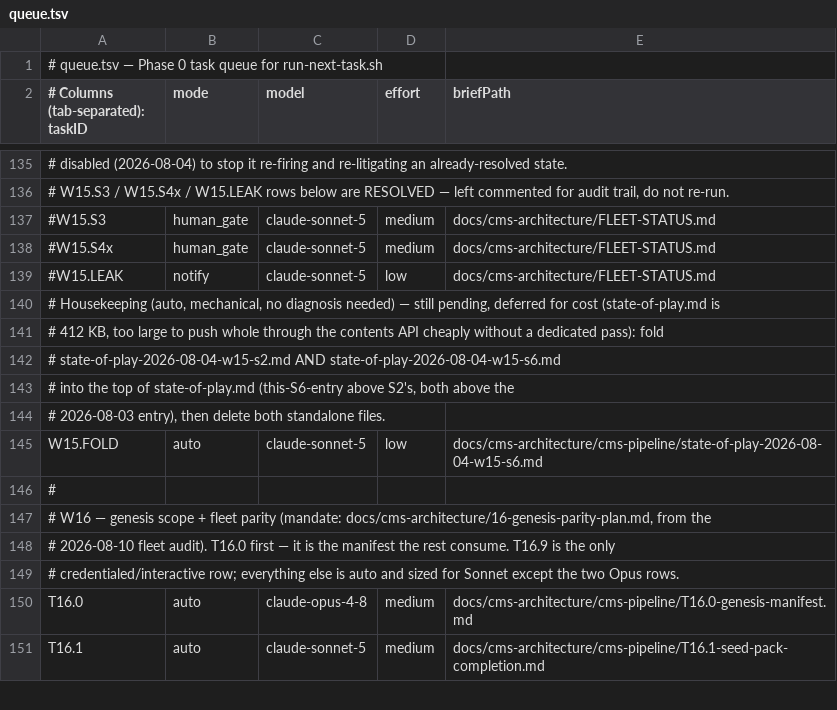
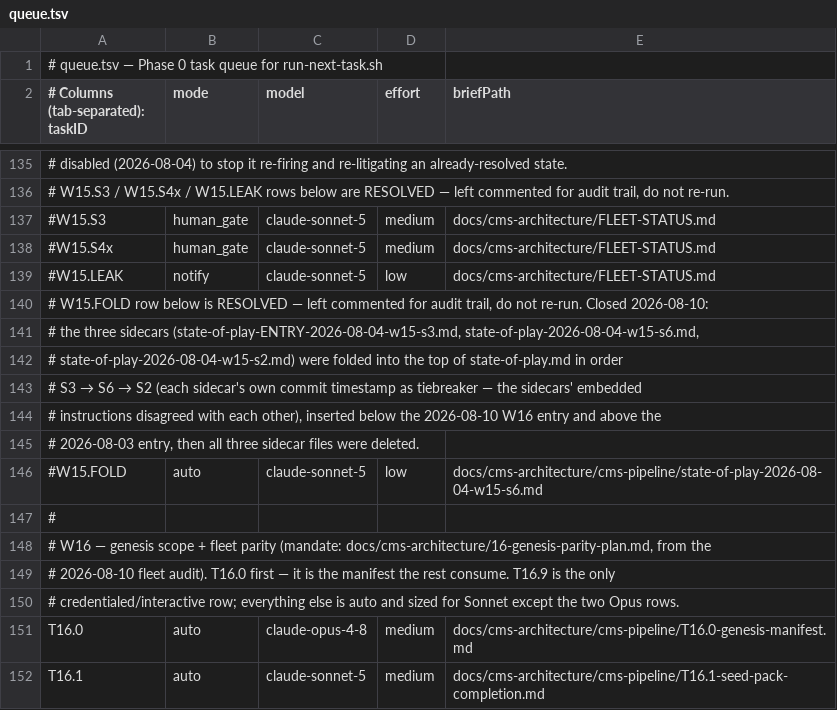
Before and after one commit to vreich-ui/platform, a TSV file: docs/cms-architecture/cms-pipeline/queue.tsv, drawn as a sheet; only a part is shown, gaps mark what is left out; addresses are those after the commit; the diff names each change by its address in the sheet, - before the commit and + after, or states it on an @@ line.

```diff
--- a/docs/cms-architecture/cms-pipeline/queue.tsv
+++ b/docs/cms-architecture/cms-pipeline/queue.tsv
-A140: # Housekeeping (auto, mechanical, no diagnosis needed) — still pending, deferred for cost (state-of-play.md is
+A140: # W15.FOLD row below is RESOLVED — left commented for audit trail, do not re-run. Closed 2026-08-10:
-A141: # 412 KB, too large to push whole through the contents API cheaply without a dedicated pass): fold
+A141: # the three sidecars (state-of-play-ENTRY-2026-08-04-w15-s3.md, state-of-play-2026-08-04-w15-s6.md,
-A142: # state-of-play-2026-08-04-w15-s2.md AND state-of-play-2026-08-04-w15-s6.md
+A142: # state-of-play-2026-08-04-w15-s2.md) were folded into the top of state-of-play.md in order
@@ A143: # into the top of state-of-play.md (this-S6-entry above S2's, both above the → # S3 → S6 → S2 (each sidecar's own commit timestamp as tiebreaker — the sidecars' embedded @@
-A144: # 2026-08-03 entry), then delete both standalone files.
+A144: # instructions disagreed with each other), inserted below the 2026-08-10 W16 entry and above the
+row 145: # 2026-08-03 entry, then all three sidecar files were deleted.
-A146: W15.FOLD
+A146: #W15.FOLD
```
Also changed, not shown: 4 other files.
